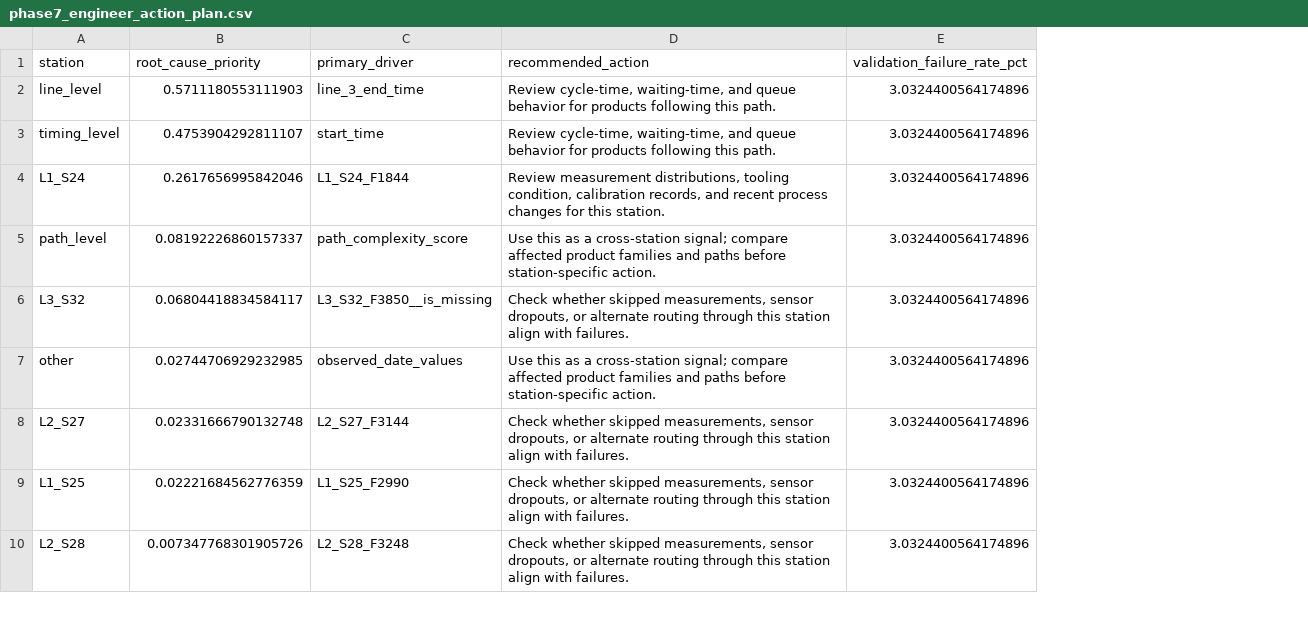
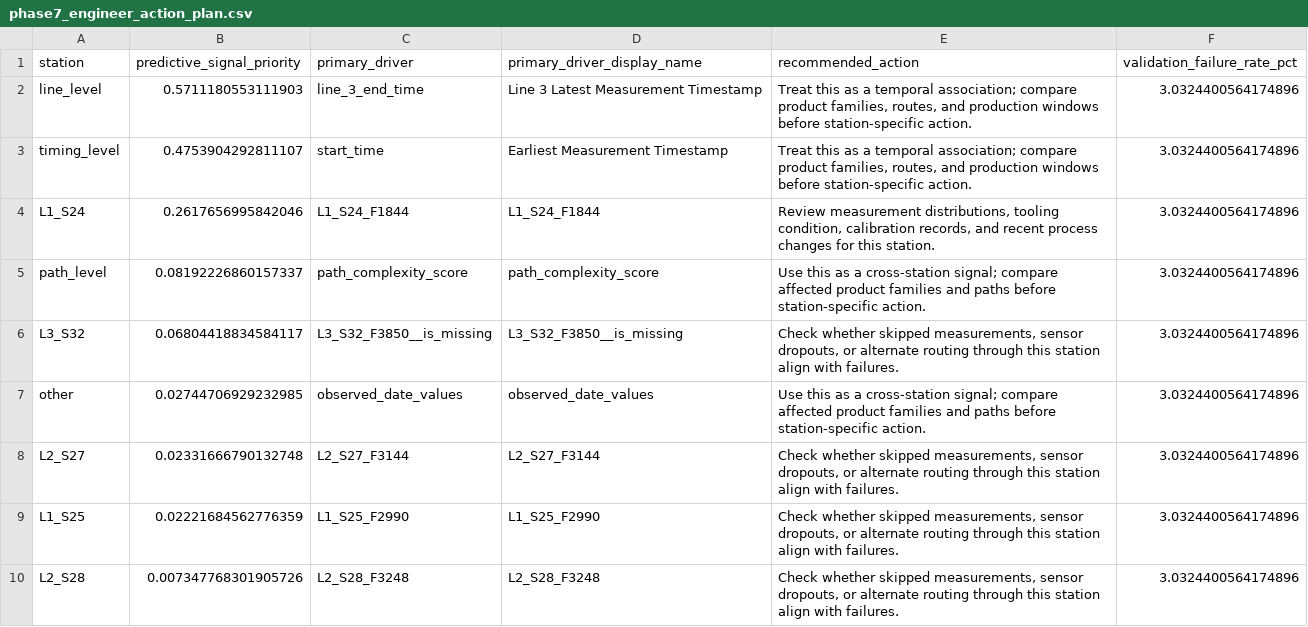
Before and after one commit to kkr199/Bosch-Production-line-performance, a CSV file: reports/phase7_engineer_action_plan.csv, drawn as a sheet; only a part is shown; addresses are those after the commit; the diff names each change by its address in the sheet, - before the commit and + after, or states it on an @@ line.

```diff
--- a/reports/phase7_engineer_action_plan.csv
+++ b/reports/phase7_engineer_action_plan.csv
+column D (primary_driver_display_name), rows 2-10: Line 3 Latest Measurement Timestamp | Earliest Measurement Timestamp | L1_S24_F1844 | path_complexity_score | L3_S32_F3850__is_missing | observed_date_values | L2_S27_F3144 | L1_S25_F2990 | L2_S28_F3248
-B1: root_cause_priority
+B1: predictive_signal_priority
-E2:E3 (recommended_action): Review cycle-time, waiting-time, and queue behavior for products following this path.
+E2:E3 (recommended_action): Treat this as a temporal association; compare product families, routes, and production windows before station-specific action.
```
Also changed, not shown: reports/phase4_feature_dictionary.csv, reports/phase7_station_root_cause_report.csv, 23 other files.
